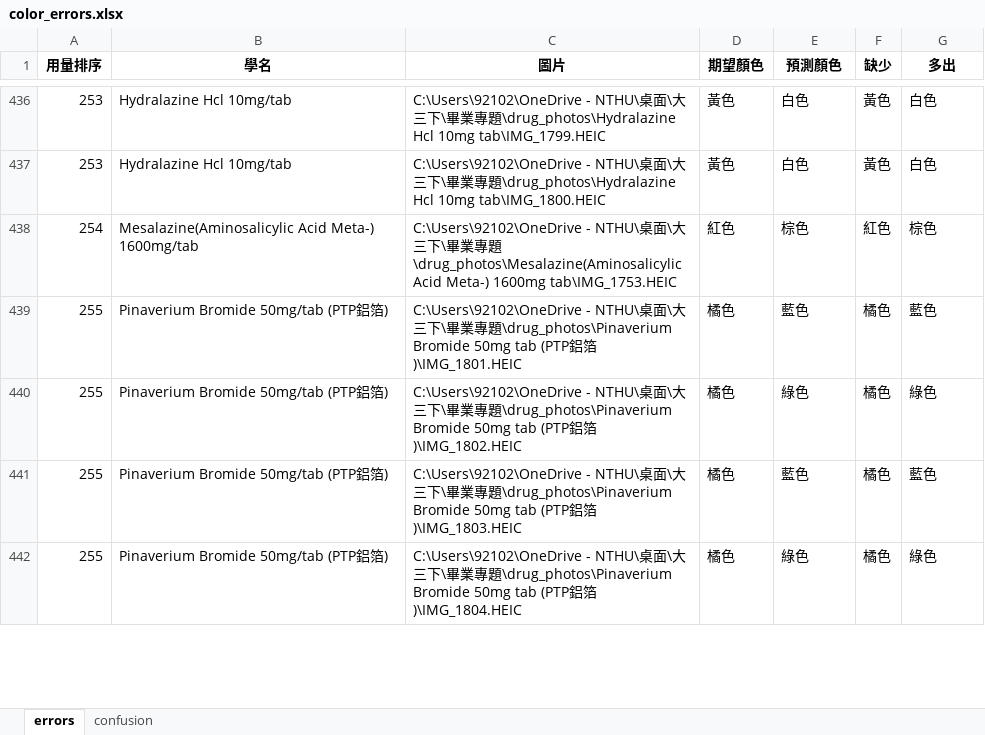
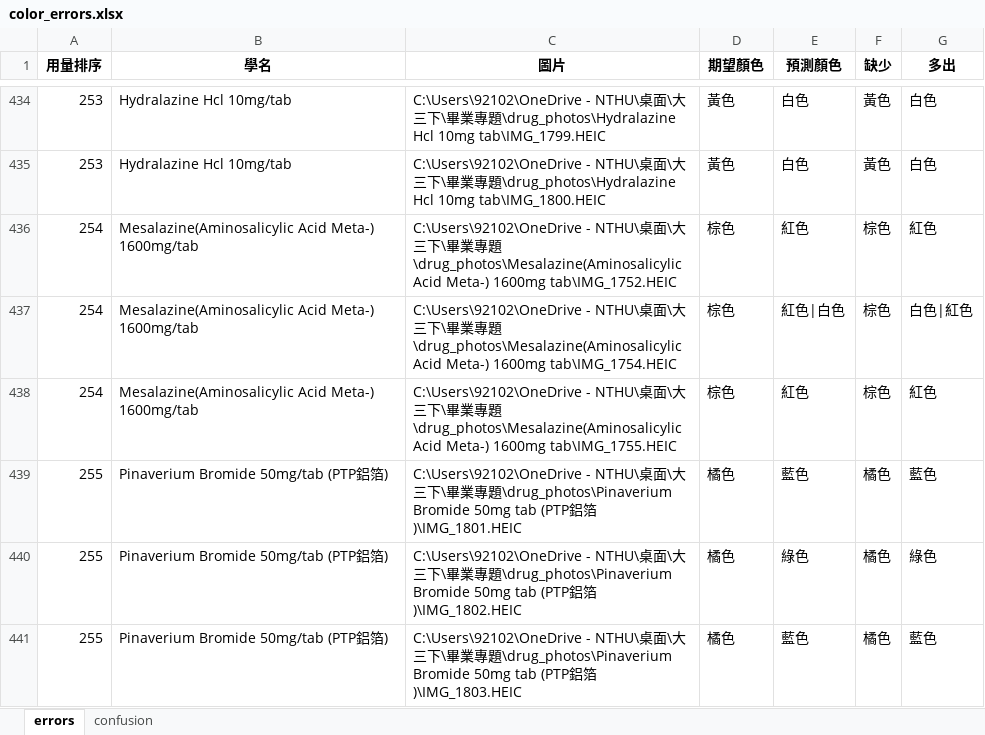
Before and after one commit to hanzelnut188/Pill_Identification_OCR-based2, an Excel workbook: reports/color_errors.xlsx, sheet errors, drawn as a sheet; only a part is shown, gaps mark what is left out; the shorter side is filled out with more unchanged rows; values as stored, in another font and other column widths than the file's, no borders; removed rows and columns are numbered as before the commit, all else as after; the diff covers the shown part only; the diff names each change by its address in the sheet, - before the commit and + after, or states it on an @@ line.

```diff
--- a/reports/color_errors.xlsx (sheet errors)
+++ b/reports/color_errors.xlsx (sheet errors)
-row 438: 254 | Mesalazine(Aminosalicylic Acid Meta-) 1600mg/tab | C:\Users\92102\OneDrive - NTHU\桌面\大三下\畢業專題\drug_photos\Mesalazine(Aminosalicylic Acid Meta-) 1600mg tab\IMG_1753.HEIC | 紅色 | 棕色 | 紅色 | 棕色
+row 436: 254 | Mesalazine(Aminosalicylic Acid Meta-) 1600mg/tab | C:\Users\92102\OneDrive - NTHU\桌面\大三下\畢業專題\drug_photos\Mesalazine(Aminosalicylic Acid Meta-) 1600mg tab\IMG_1752.HEIC | 棕色 | 紅色 | 棕色 | 紅色
+row 437: 254 | Mesalazine(Aminosalicylic Acid Meta-) 1600mg/tab | C:\Users\92102\OneDrive - NTHU\桌面\大三下\畢業專題\drug_photos\Mesalazine(Aminosalicylic Acid Meta-) 1600mg tab\IMG_1754.HEIC | 棕色 | 紅色|白色 | 棕色 | 白色|紅色
+row 438: 254 | Mesalazine(Aminosalicylic Acid Meta-) 1600mg/tab | C:\Users\92102\OneDrive - NTHU\桌面\大三下\畢業專題\drug_photos\Mesalazine(Aminosalicylic Acid Meta-) 1600mg tab\IMG_1755.HEIC | 棕色 | 紅色 | 棕色 | 紅色
```
Also changed, not shown: 13 added rows, 21 removed rows and 14 edited cells elsewhere in this sheet, sheet confusion, data/TESTData.xlsx, reports/藥物辨識成功率總表.xlsx, 6 other files.
